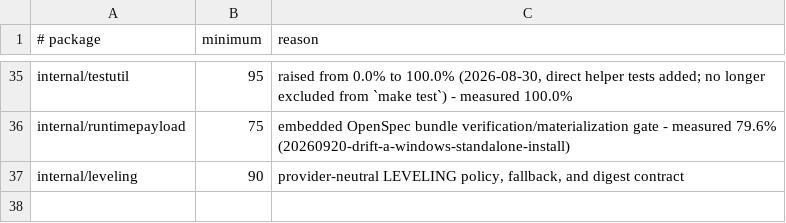
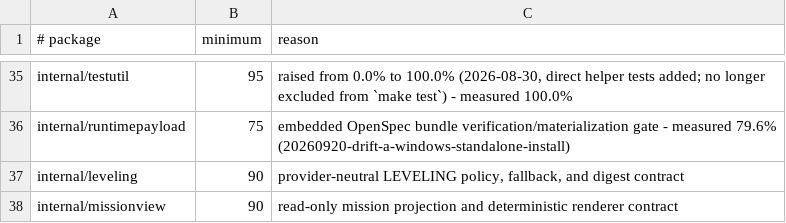
Before and after one commit to SergioLacerda/strategist-skill, a TSV file: scripts/coverage-packages.tsv, drawn as a sheet; only a part is shown, gaps mark what is left out.

```diff
--- a/scripts/coverage-packages.tsv
+++ b/scripts/coverage-packages.tsv
@@ -37 +37,2 @@ internal/runtimepayload	75	embedded OpenSpec bundle verification/materialization
 internal/leveling	90	provider-neutral LEVELING policy, fallback, and digest contract
+internal/missionview	90	read-only mission projection and deterministic renderer contract
```
Also changed, not shown: 27 other files.
